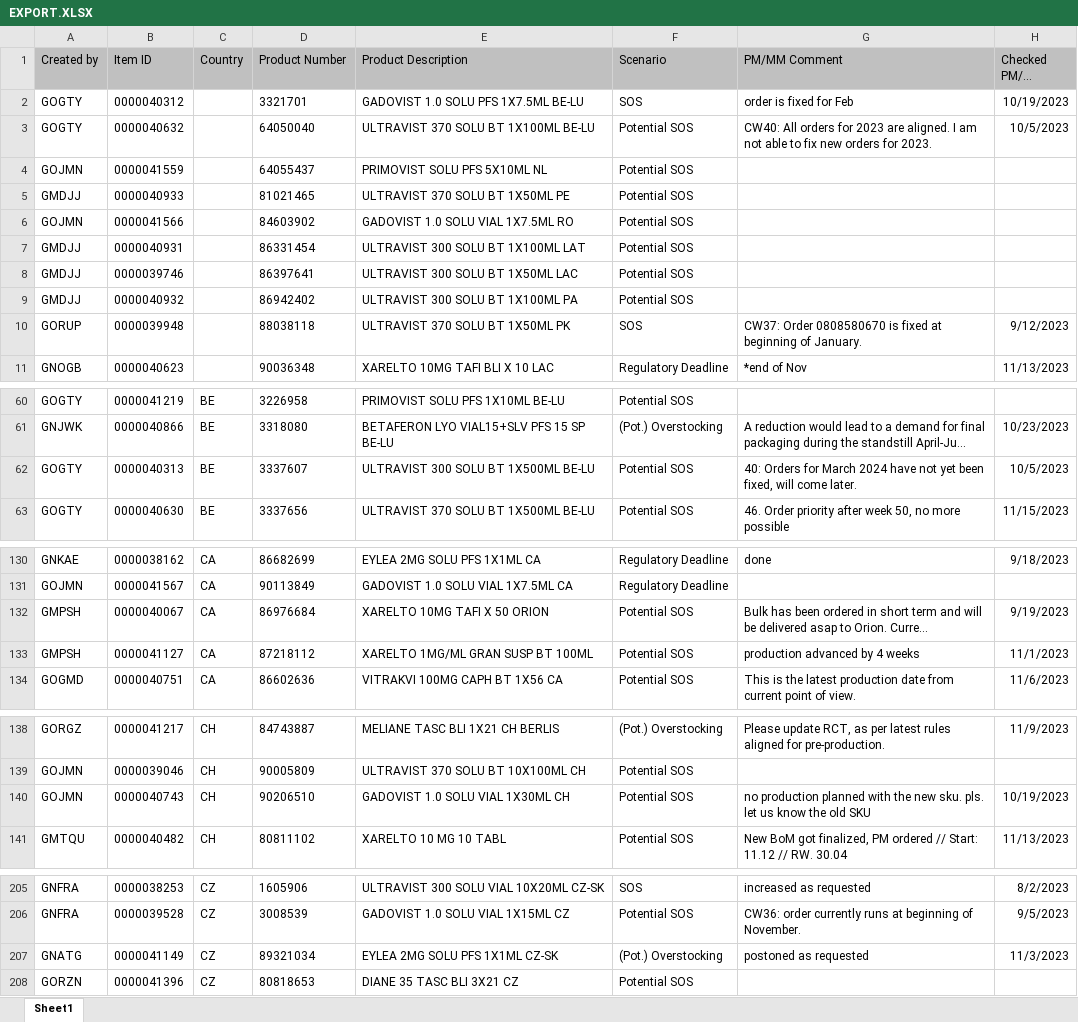
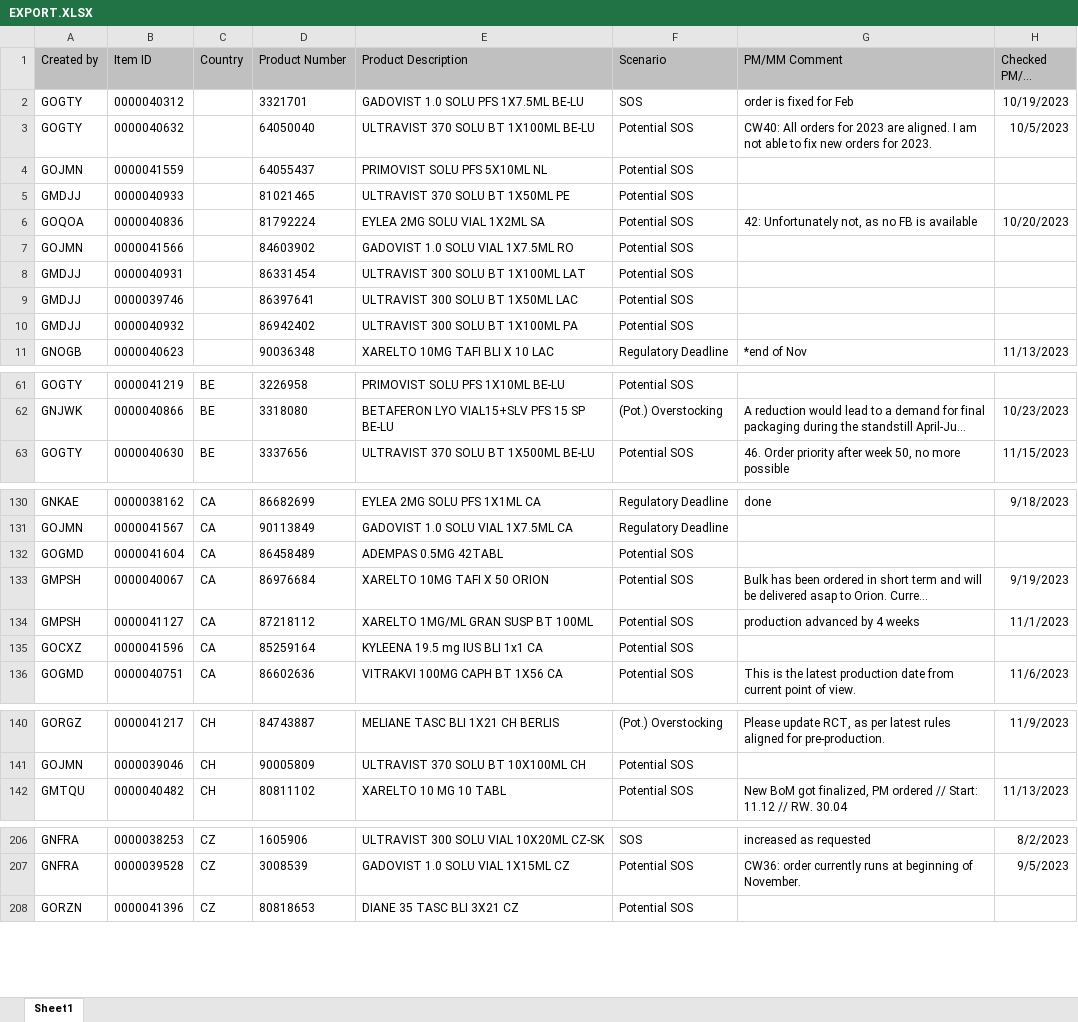
Before and after one commit to janphoenix/rct2, an Excel workbook: EXPORT.XLSX, sheet Sheet1, drawn as a sheet; only a part is shown, gaps mark what is left out; long unchanged cells end in …; values as stored, in another font and other column widths than the file's, no borders; removed rows and columns are numbered as before the commit, all else as after; the diff covers the shown part only; the diff names each change by its address in the sheet, - before the commit and + after, or states it on an @@ line.

```diff
--- a/EXPORT.XLSX (sheet Sheet1)
+++ b/EXPORT.XLSX (sheet Sheet1)
+row 6: GOQOA | 0000040836 |  | 81792224 | EYLEA 2MG SOLU VIAL 1X2ML SA | Potential SOS | 42: Unfortunately not, as no FB is available | 10/20/2023
-row 10: GORUP | 0000039948 |  | 88038118 | ULTRAVIST 370 SOLU BT 1X50ML PK | SOS | CW37: Order 0808580670 is fixed at beginning of January. | 9/12/2023
-row 62: GOGTY | 0000040313 | BE | 3337607 | ULTRAVIST 300 SOLU BT 1X500ML BE-LU | Potential SOS | 40: Orders for March 2024 have not yet been fixed, will come later. | 10/5/2023
+row 132: GOGMD | 0000041604 | CA | 86458489 | ADEMPAS 0.5MG 42TABL | Potential SOS
+row 135: GOCXZ | 0000041596 | CA | 85259164 | KYLEENA 19.5 mg IUS BLI 1x1 CA | Potential SOS
-row 140: GOJMN | 0000040743 | CH | 90206510 | GADOVIST 1.0 SOLU VIAL 1X30ML CH | Potential SOS | no production planned with the new sku. pls. let us know the old SKU | 10/19/2023
-row 207: GNATG | 0000041149 | CZ | 89321034 | EYLEA 2MG SOLU PFS 1X1ML CZ-SK | (Pot.) Overstocking | postoned as requested | 11/3/2023
```
Also changed, not shown: 12 added rows, 17 removed rows and 43 edited cells elsewhere in this sheet.
